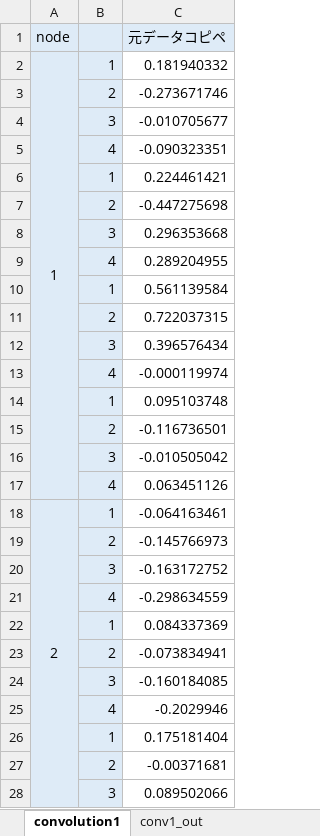
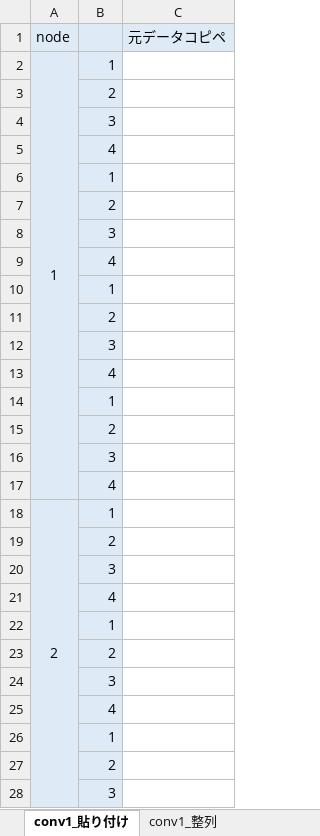
Before and after one commit to mgo-tec/test_excel_deeplearning, an Excel workbook: NNC/weight_bias_alignment.xlsx, sheet conv1_貼り付け, drawn as a sheet; only a part is shown; values as stored, in another font and other column widths than the file's, no borders; the diff covers the shown part only; the diff names each change by its address in the sheet, - before the commit and + after, or states it on an @@ line.

```diff
--- a/NNC/weight_bias_alignment.xlsx (sheet conv1_貼り付け)
+++ b/NNC/weight_bias_alignment.xlsx (sheet conv1_貼り付け)
-sheet tab: convolution1
+sheet tab: conv1_貼り付け
-sheet tab: conv1_out
+sheet tab: conv1_整列
-C2 (元データコピペ): 0.181940332
+C2 (元データコピペ): (empty)
-C3 (元データコピペ): -0.273671746
+C3 (元データコピペ): (empty)
-C4 (元データコピペ): -0.010705677
+C4 (元データコピペ): (empty)
-C5 (元データコピペ): -0.090323351
+C5 (元データコピペ): (empty)
-C6 (元データコピペ): 0.224461421
+C6 (元データコピペ): (empty)
-C7 (元データコピペ): -0.447275698
+C7 (元データコピペ): (empty)
-C8 (元データコピペ): 0.296353668
+C8 (元データコピペ): (empty)
-C9 (元データコピペ): 0.289204955
+C9 (元データコピペ): (empty)
-C10 (元データコピペ): 0.561139584
+C10 (元データコピペ): (empty)
-C11 (元データコピペ): 0.722037315
+C11 (元データコピペ): (empty)
-C12 (元データコピペ): 0.396576434
+C12 (元データコピペ): (empty)
-C13 (元データコピペ): -0.000119974
+C13 (元データコピペ): (empty)
-C14 (元データコピペ): 0.095103748
+C14 (元データコピペ): (empty)
-C15 (元データコピペ): -0.116736501
+C15 (元データコピペ): (empty)
-C16 (元データコピペ): -0.010505042
+C16 (元データコピペ): (empty)
-C17 (元データコピペ): 0.063451126
+C17 (元データコピペ): (empty)
-C18 (元データコピペ): -0.064163461
+C18 (元データコピペ): (empty)
-C19 (元データコピペ): -0.145766973
+C19 (元データコピペ): (empty)
-C20 (元データコピペ): -0.163172752
+C20 (元データコピペ): (empty)
-C21 (元データコピペ): -0.298634559
+C21 (元データコピペ): (empty)
-C22 (元データコピペ): 0.084337369
+C22 (元データコピペ): (empty)
-C23 (元データコピペ): -0.073834941
+C23 (元データコピペ): (empty)
-C24 (元データコピペ): -0.160184085
+C24 (元データコピペ): (empty)
-C25 (元データコピペ): -0.2029946
+C25 (元データコピペ): (empty)
-C26 (元データコピペ): 0.175181404
+C26 (元データコピペ): (empty)
-C27 (元データコピペ): -0.00371681
+C27 (元データコピペ): (empty)
-C28 (元データコピペ): 0.089502066
+C28 (元データコピペ): (empty)
```
Also changed, not shown: 21 edited cells elsewhere in this sheet, sheet affine_貼り付け, sheet affine_整列, sheet conv1_整列, sheet depthwise_conv_整列, sheet depthwise_conv_貼り付け, other sheet tabs.
